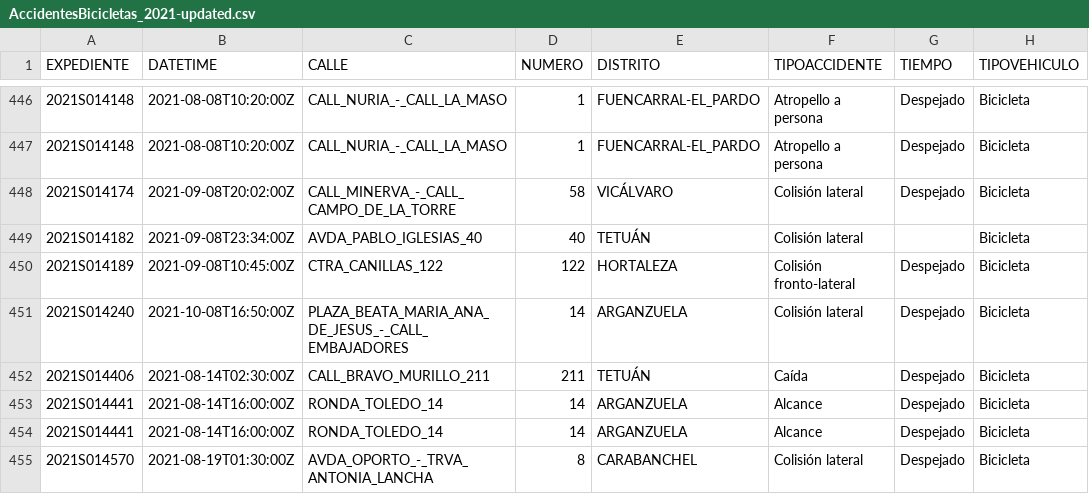
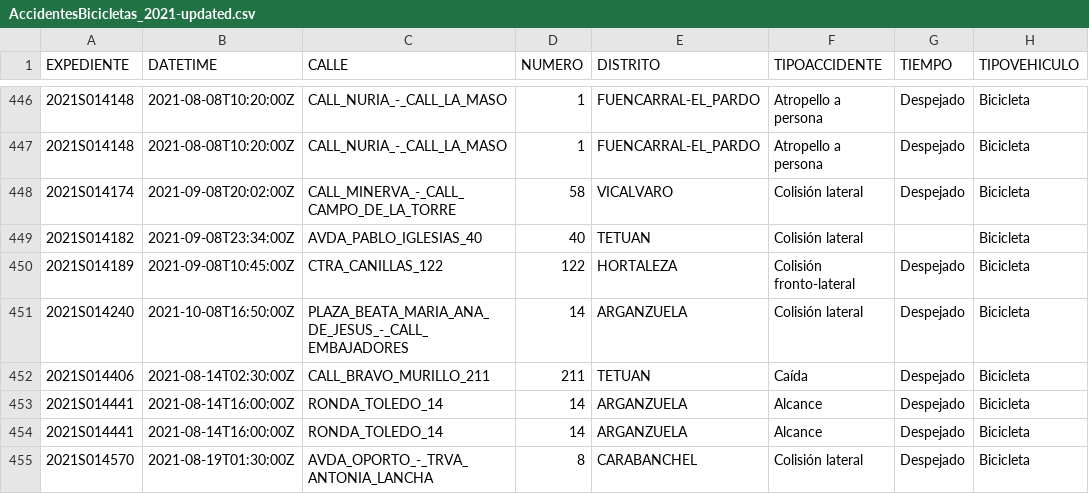
Before and after one commit to scipi0n/Curso2021-2022, a CSV file: HandsOn/Group02/csv/AccidentesBicicletas_2021-updated.csv, drawn as a sheet; only a part is shown, gaps mark what is left out; the diff covers the shown part only; the diff names each change by its address in the sheet, - before the commit and + after, or states it on an @@ line.

```diff
--- a/HandsOn/Group02/csv/AccidentesBicicletas_2021-updated.csv
+++ b/HandsOn/Group02/csv/AccidentesBicicletas_2021-updated.csv
-E448 (DISTRITO): VICÁLVARO
+E448 (DISTRITO): VICALVARO
-E449 (DISTRITO): TETUÁN
+E449 (DISTRITO): TETUAN
-E452 (DISTRITO): TETUÁN
+E452 (DISTRITO): TETUAN
```
Also changed, not shown: 69 edited cells elsewhere in this file, HandsOn/Group02/csv/Distritos-updated.csv, HandsOn/Group02/csv/cruces_semaforizados-updated.csv, 3 other files.
